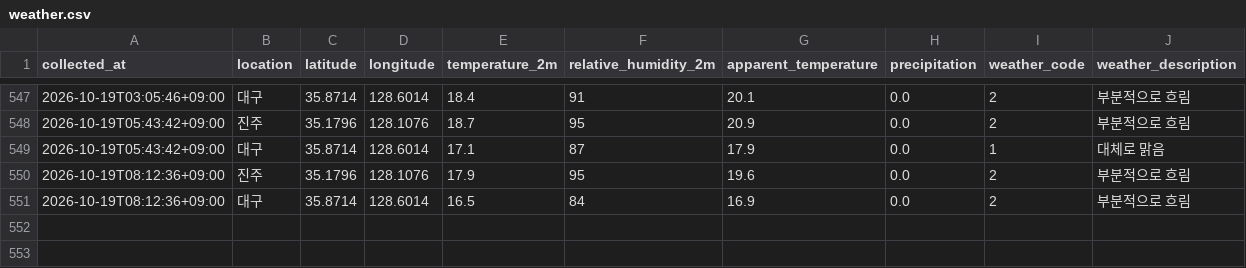
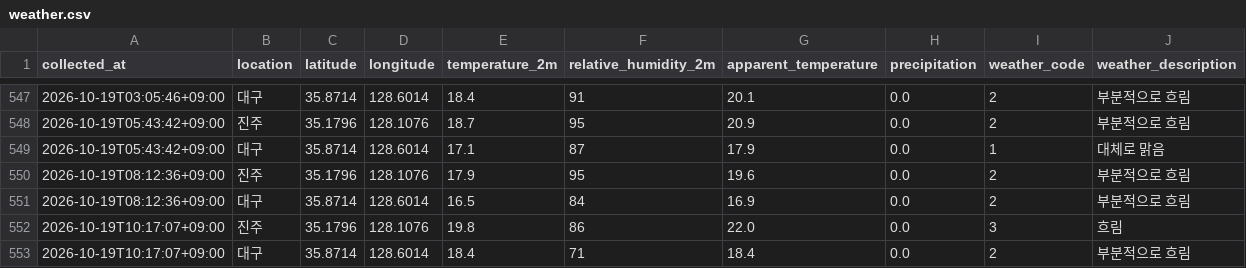
Before and after one commit to bonggoo0705-cyber/jinju_daegu, a CSV file: data/weather.csv, drawn as a sheet; only a part is shown, gaps mark what is left out.

```diff
--- a/data/weather.csv
+++ b/data/weather.csv
@@ -551 +551,3 @@
 2026-10-19T08:12:36+09:00,대구,35.8714,128.6014,16.5,84,16.9,0.0,2,부분적으로 흐림
+2026-10-19T10:17:07+09:00,진주,35.1796,128.1076,19.8,86,22.0,0.0,3,흐림
+2026-10-19T10:17:07+09:00,대구,35.8714,128.6014,18.4,71,18.4,0.0,2,부분적으로 흐림
```
